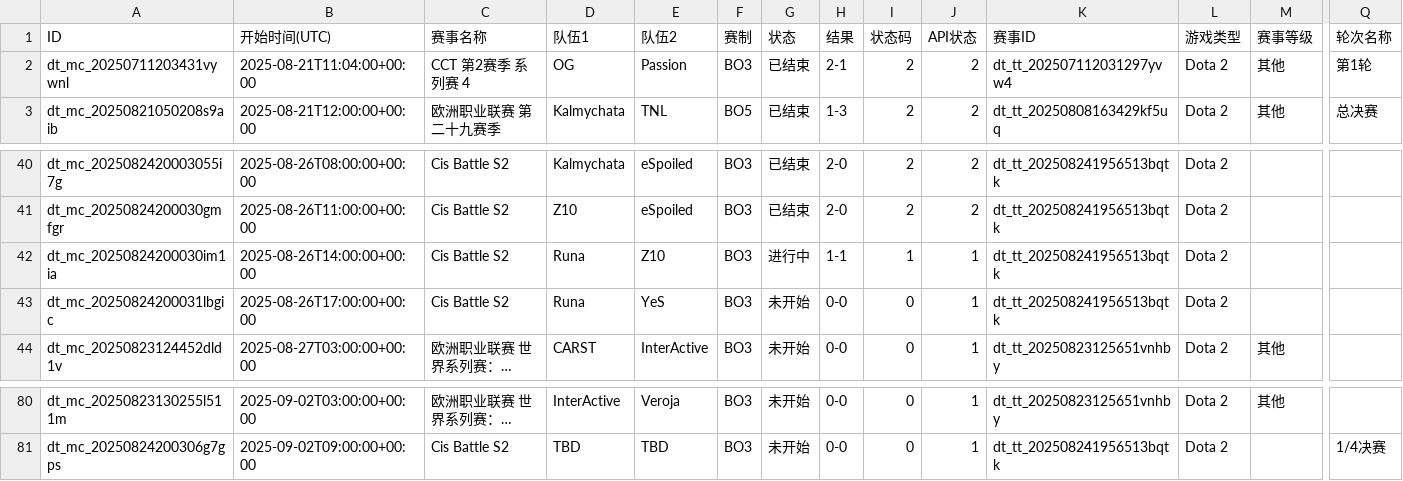
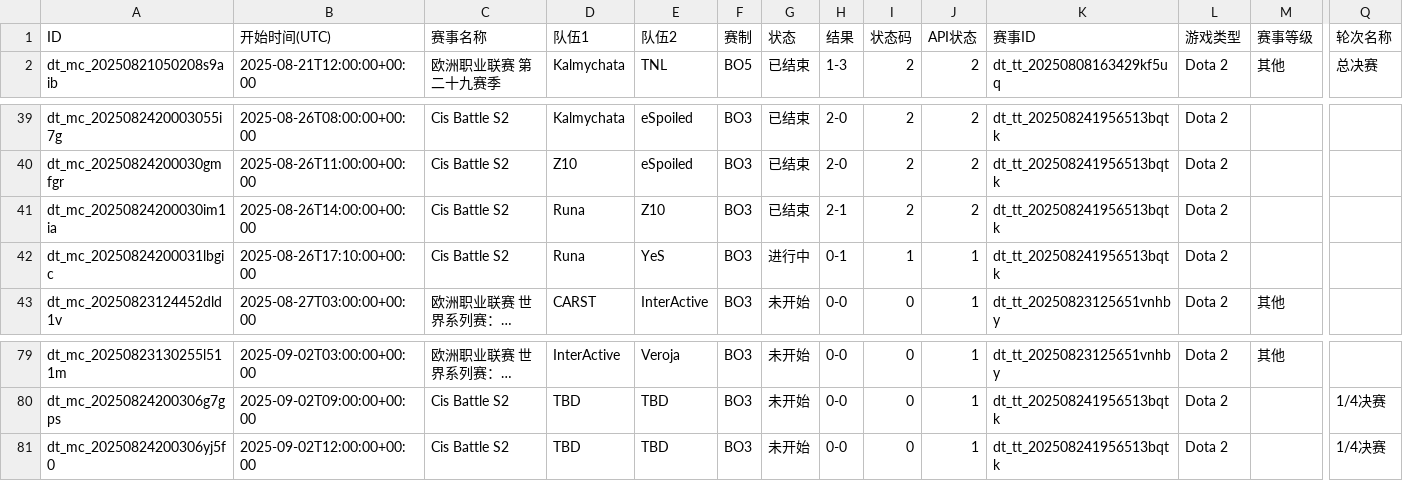
Before and after one commit to Miku196/a-ics, a CSV file: release/dota2/dota2.csv, drawn as a sheet; only a part is shown, gaps mark what is left out; long unchanged cells end in …; removed rows and columns are numbered as before the commit, all else as after; rows hold the shown columns only; the diff names each change by its address in the sheet, - before the commit and + after, or states it on an @@ line.

```diff
--- a/release/dota2/dota2.csv
+++ b/release/dota2/dota2.csv
-row 2: dt_mc_20250711203431vywnl | 2025-08-21T11:04:00+00:00 | CCT 第2赛季 系列赛 4 | OG | Passion | BO3 | 已结束 | 2-1 | 2 | 2 | dt_tt_202507112031297yvw4 | Dota 2 | 其他 | 第1轮
-G41 (状态): 进行中
+G41 (状态): 已结束
-H41 (结果): 1-1
+H41 (结果): 2-1
-I41 (状态码): 1
+I41 (状态码): 2
-J41 (API状态): 1
+J41 (API状态): 2
-B42 (开始时间(UTC)): 2025-08-26T17:00:00+00:00
+B42 (开始时间(UTC)): 2025-08-26T17:10:00+00:00
-G42 (状态): 未开始
+G42 (状态): 进行中
-H42 (结果): 0-0
+H42 (结果): 0-1
-I42 (状态码): 0
+I42 (状态码): 1
+row 81: dt_mc_20250824200306yj5f0 | 2025-09-02T12:00:00+00:00 | Cis Battle S2 | TBD | TBD | BO3 | 未开始 | 0-0 | 0 | 1 | dt_tt_202508241956513bqtk | Dota 2 |  | 1/4决赛
```
Also changed, not shown: release/csgo/csgo.csv, 4 other files.
